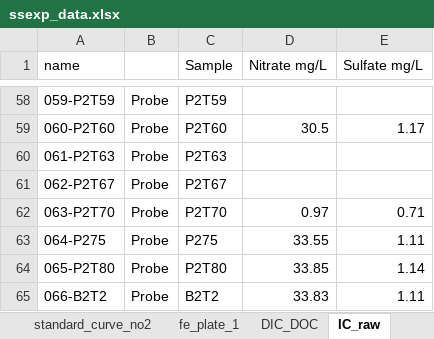
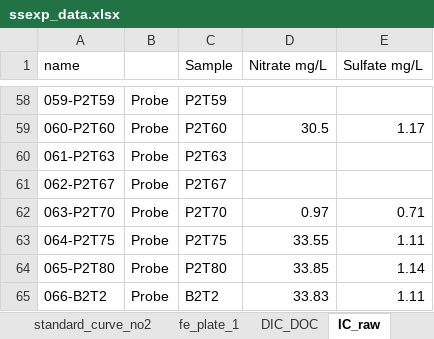
Before and after one commit to vcantarella/FuhrbergerColumns, an Excel workbook: data/exp_raw/ssexp_data.xlsx, sheet IC_raw, drawn as a sheet; only a part is shown, gaps mark what is left out; values as stored, in another font and other column widths than the file's, no borders; the diff names each change by its address in the sheet, - before the commit and + after, or states it on an @@ line.

```diff
--- a/data/exp_raw/ssexp_data.xlsx (sheet IC_raw)
+++ b/data/exp_raw/ssexp_data.xlsx (sheet IC_raw)
-A63 (name): 064-P275
+A63 (name): 064-P2T75
-C63 (Sample): P275
+C63 (Sample): P2T75
```
Also changed, not shown: sheet general_samples_p2.
